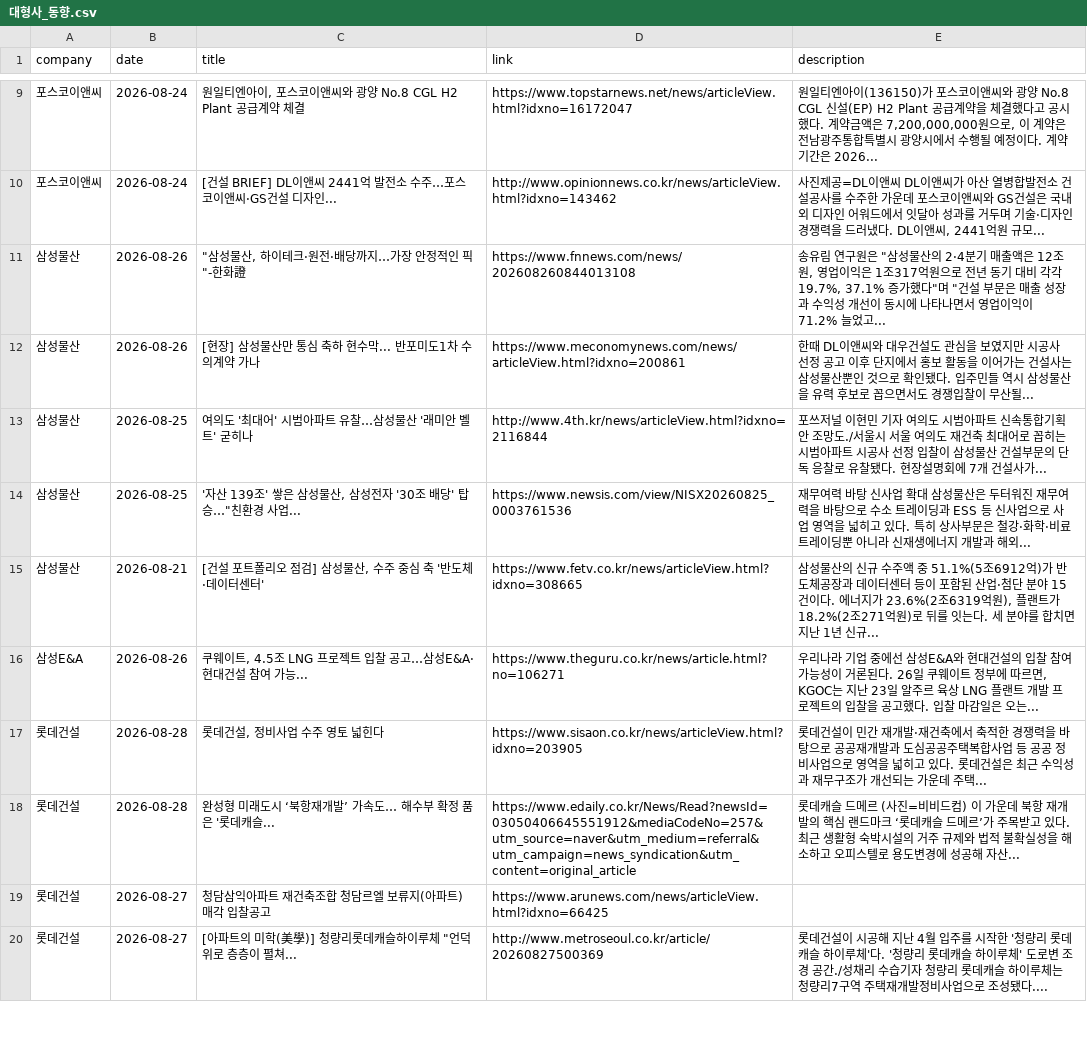
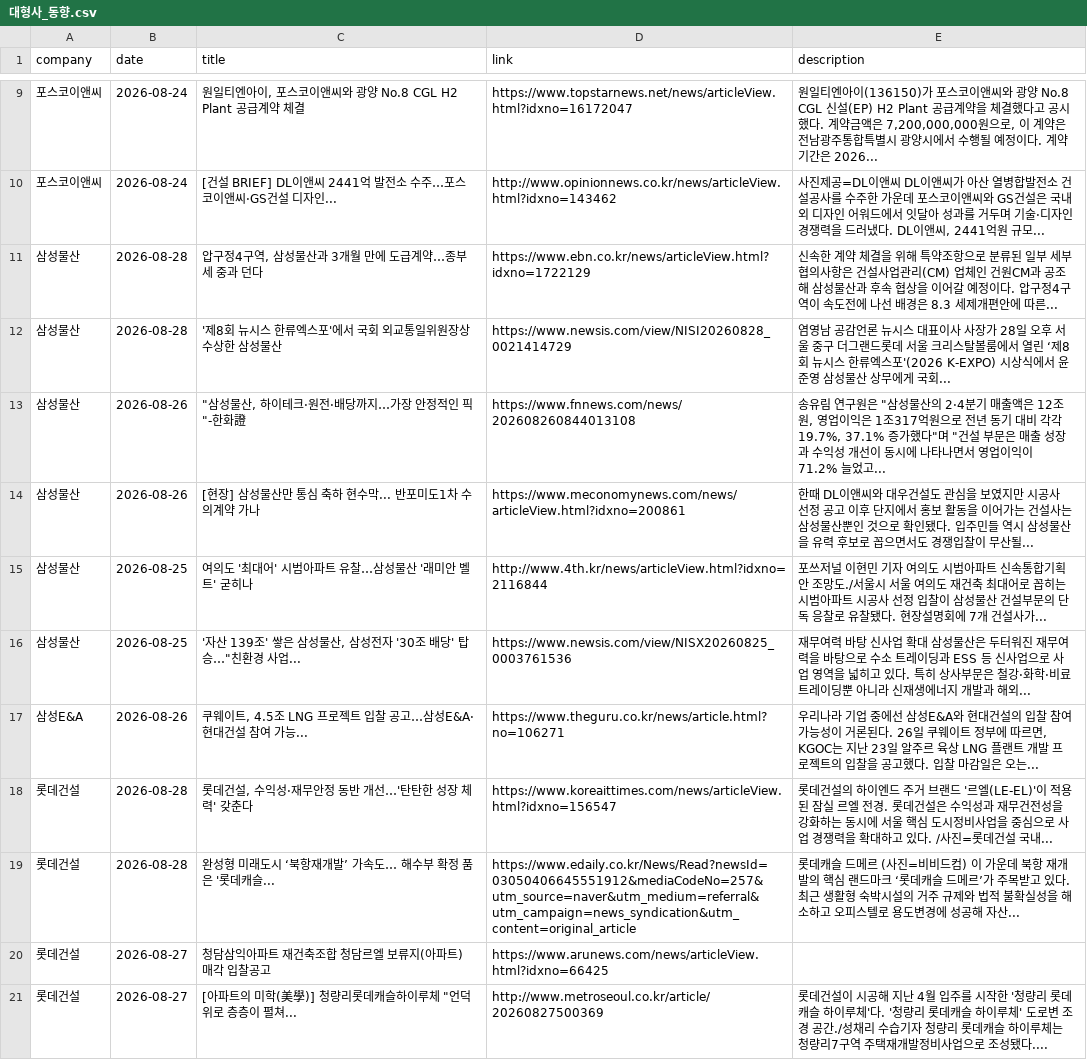
Before and after one commit to hdec-daily-news/hdec-competitors, a CSV file: 대형사_동향.csv, drawn as a sheet; only a part is shown, gaps mark what is left out; the diff covers the shown part only.

```diff
--- a/대형사_동향.csv
+++ b/대형사_동향.csv
@@ -10,2 +10,4 @@
 포스코이앤씨,2026-08-24,[건설 BRIEF] DL이앤씨 2441억 발전소 수주…포스코이앤씨·GS건설 디자인...,http://www.opinionnews.co.kr/news/articleView.html?idxno=143462,"사진제공=DL이앤씨  DL이앤씨가 아산 열병합발전소 건설공사를 수주한 가운데 포스코이앤씨와 GS건설은 국내외 디자인 어워드에서 잇달아 성과를 거두며 기술·디자인 경쟁력을 드러냈다. DL이앤씨, 2441억원 규모... "
+삼성물산,2026-08-28,"압구정4구역, 삼성물산과 3개월 만에 도급계약…종부세 중과 던다",https://www.ebn.co.kr/news/articleView.html?idxno=1722129,신속한 계약 체결을 위해 특약조항으로 분류된 일부 세부 협의사항은 건설사업관리(CM) 업체인 건원CM과 공조해 삼성물산과 후속 협상을 이어갈 예정이다. 압구정4구역이 속도전에 나선 배경은 8.3 세제개편안에 따른...
+삼성물산,2026-08-28,'제8회 뉴시스 한류엑스포'에서 국회 외교통일위원장상 수상한 삼성물산,https://www.newsis.com/view/NISI20260828_0021414729,염영남 공감언론 뉴시스 대표이사 사장가 28일 오후 서울 중구 더그랜드롯데 서울 크리스탈볼룸에서 열린 ‘제8회 뉴시스 한류엑스포'(2026 K-EXPO) 시상식에서 윤준영 삼성물산 상무에게 국회...
 삼성물산,2026-08-26,"""삼성물산, 하이테크·원전·배당까지…가장 안정적인 픽""-한화證",https://www.fnnews.com/news/202608260844013108,"송유림 연구원은 ""삼성물산의 2·4분기 매출액은 12조원, 영업이익은 1조317억원으로 전년 동기 대비 각각 19.7%, 37.1% 증가했다""며 ""건설 부문은 매출 성장과 수익성 개선이 동시에 나타나면서 영업이익이 71.2% 늘었고... "
@@ -14,5 +16,4 @@
 삼성물산,2026-08-25,"'자산 139조' 쌓은 삼성물산, 삼성전자 '30조 배당' 탑승…""친환경 사업...",https://www.newsis.com/view/NISX20260825_0003761536,재무여력 바탕 신사업 확대 삼성물산은 두터워진 재무여력을 바탕으로 수소 트레이딩과 ESS 등 신사업으로 사업 영역을 넓히고 있다. 특히 상사부문은 철강·화학·비료 트레이딩뿐 아니라 신재생에너지 개발과 해외...
-삼성물산,2026-08-21,"[건설 포트폴리오 점검] 삼성물산, 수주 중심 축 '반도체·데이터센터'",https://www.fetv.co.kr/news/articleView.html?idxno=308665,"삼성물산의 신규 수주액 중 51.1%(5조6912억)가 반도체공장과 데이터센터 등이 포함된 산업·첨단 분야 15건이다. 에너지가 23.6%(2조6319억원), 플랜트가 18.2%(2조271억원)로 뒤를 잇는다. 세 분야를 합치면 지난 1년 신규... "
 삼성E&A,2026-08-26,"쿠웨이트, 4.5조 LNG 프로젝트 입찰 공고…삼성E&A·현대건설 참여 가능...",https://www.theguru.co.kr/news/article.html?no=106271,"우리나라 기업 중에선 삼성E&A와 현대건설의 입찰 참여 가능성이 거론된다. 26일 쿠웨이트 정부에 따르면, KGOC는 지난 23일 알주르 육상 LNG 플랜트 개발 프로젝트의 입찰을 공고했다. 입찰 마감일은 오는... "
-롯데건설,2026-08-28,"롯데건설, 정비사업 수주 영토 넓힌다",https://www.sisaon.co.kr/news/articleView.html?idxno=203905,롯데건설이 민간 재개발·재건축에서 축적한 경쟁력을 바탕으로 공공재개발과 도심공공주택복합사업 등 공공 정비사업으로 영역을 넓히고 있다. 롯데건설은 최근 수익성과 재무구조가 개선되는 가운데 주택...
+롯데건설,2026-08-28,"롯데건설, 수익성·재무안정 동반 개선…'탄탄한 성장 체력' 갖춘다",https://www.koreaittimes.com/news/articleView.html?idxno=156547,롯데건설의 하이엔드 주거 브랜드 '르엘(LE-EL)'이 적용된 잠실 르엘 전경. 롯데건설은 수익성과 재무건전성을 강화하는 동시에 서울 핵심 도시정비사업을 중심으로 사업 경쟁력을 확대하고 있다. /사진=롯데건설 국내...
 롯데건설,2026-08-28,완성형 미래도시 ‘북항재개발’ 가속도… 해수부 확정 품은 '롯데캐슬...,https://www.edaily.co.kr/News/Read?newsId=03050406645551912&mediaCodeNo=257&utm_source=naver&utm_medium=referral&utm_campaign=news_syndication&utm_content=original_article,롯데캐슬 드메르 (사진=비비드컴) 이 가운데 북항 재개발의 핵심 랜드마크 ‘롯데캐슬 드메르’가 주목받고 있다. 최근 생활형 숙박시설의 거주 규제와 법적 불확실성을 해소하고 오피스텔로 용도변경에 성공해 자산...
```
Also changed, not shown: 8 added rows, 7 removed rows and 3 edited cells elsewhere in this file, 1 other file.
